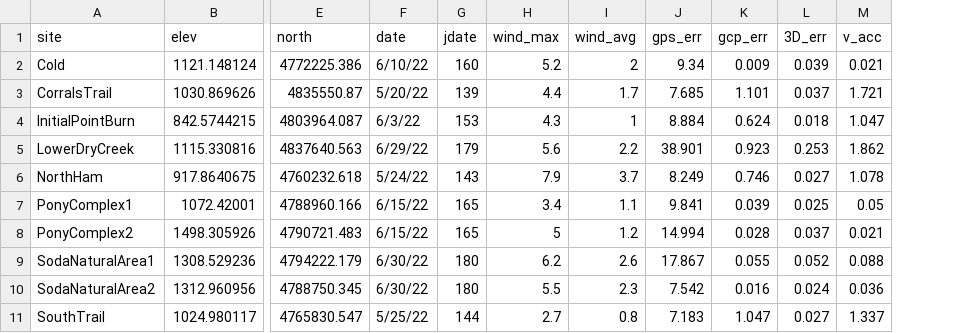
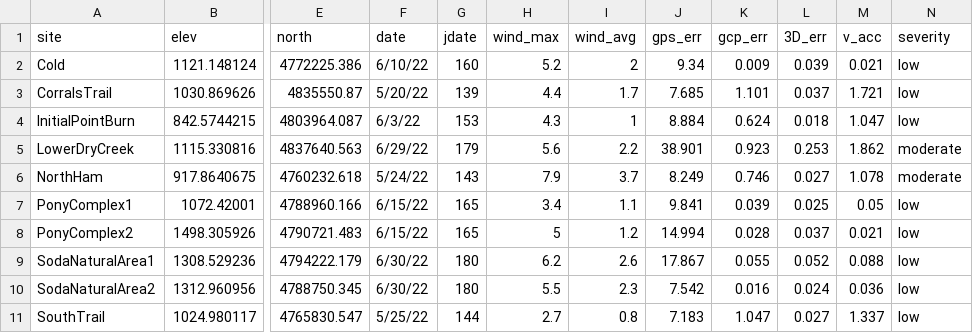
Before and after one commit to J-D-J-Clare/uas_spp_abundance2, a CSV file: data/site_level_data.csv, drawn as a sheet; only a part is shown, gaps mark what is left out; the diff names each change by its address in the sheet, - before the commit and + after, or states it on an @@ line.

Commit message:
n-mix update. site-level covars

```diff
--- a/data/site_level_data.csv
+++ b/data/site_level_data.csv
+column N (severity), rows 2-11: low | low | low | moderate | moderate | low | low | low | low | low
```
Also changed, not shown: 1 other file.
